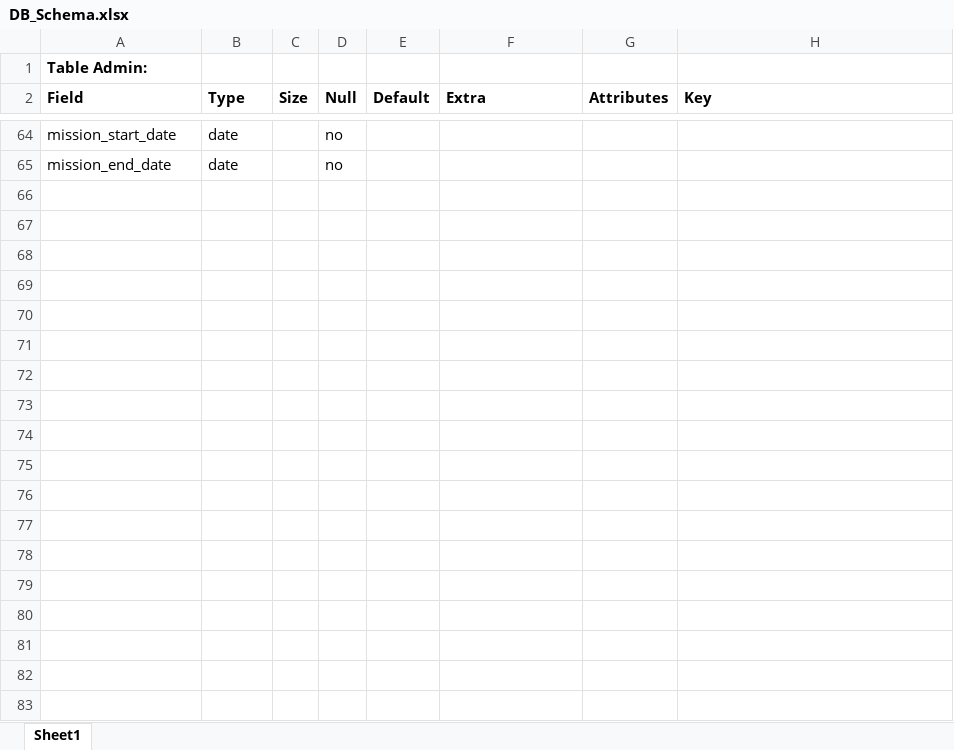
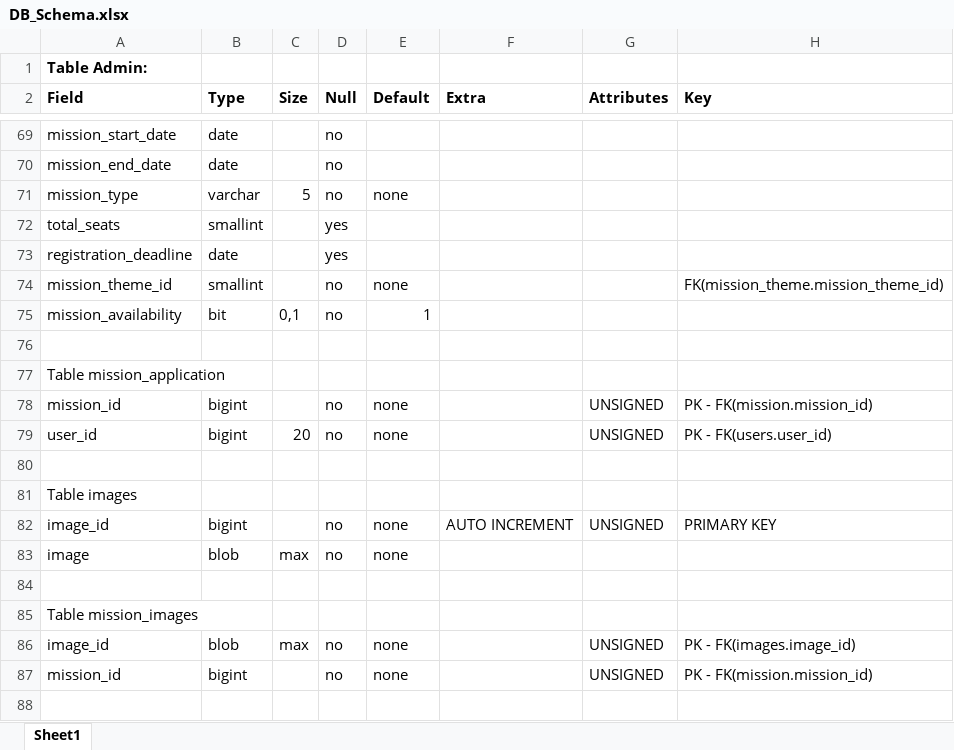
Before and after one commit to keval-shah-21/CI-Platform-Assignments, an Excel workbook: DB/DB_Schema.xlsx, sheet Sheet1, drawn as a sheet; only a part is shown, gaps mark what is left out; values as stored, in another font and other column widths than the file's, no borders; the diff covers the shown part only; the diff names each change by its address in the sheet, - before the commit and + after, or states it on an @@ line.

Commit message:
schema completed

```diff
--- a/DB/DB_Schema.xlsx (sheet Sheet1)
+++ b/DB/DB_Schema.xlsx (sheet Sheet1)
+row 71: mission_type | varchar | 5 | no | none
+row 72: total_seats | smallint |  | yes
+row 73: registration_deadline | date |  | yes
+row 74: mission_theme_id | smallint |  | no | none |  |  | FK(mission_theme.mission_theme_id)
+row 75: mission_availability | bit | 0,1 | no | 1
+row 76: (empty)
+row 77: Table mission_application
+row 78: mission_id | bigint |  | no | none |  | UNSIGNED | PK - FK(mission.mission_id)
+row 79: user_id | bigint | 20 | no | none |  | UNSIGNED | PK - FK(users.user_id)
+row 80: (empty)
+row 81: Table images
+row 82: image_id | bigint |  | no | none | AUTO INCREMENT | UNSIGNED | PRIMARY KEY
+row 83: image | blob | max | no | none
+row 84: (empty)
+row 85: Table mission_images
+row 86: image_id | blob | max | no | none |  | UNSIGNED | PK - FK(images.image_id)
+row 87: mission_id | bigint |  | no | none |  | UNSIGNED | PK - FK(mission.mission_id)
+row 88: (empty)
```
Also changed, not shown: 70 added rows, 3 moved rows and 13 edited cells elsewhere in this sheet.
